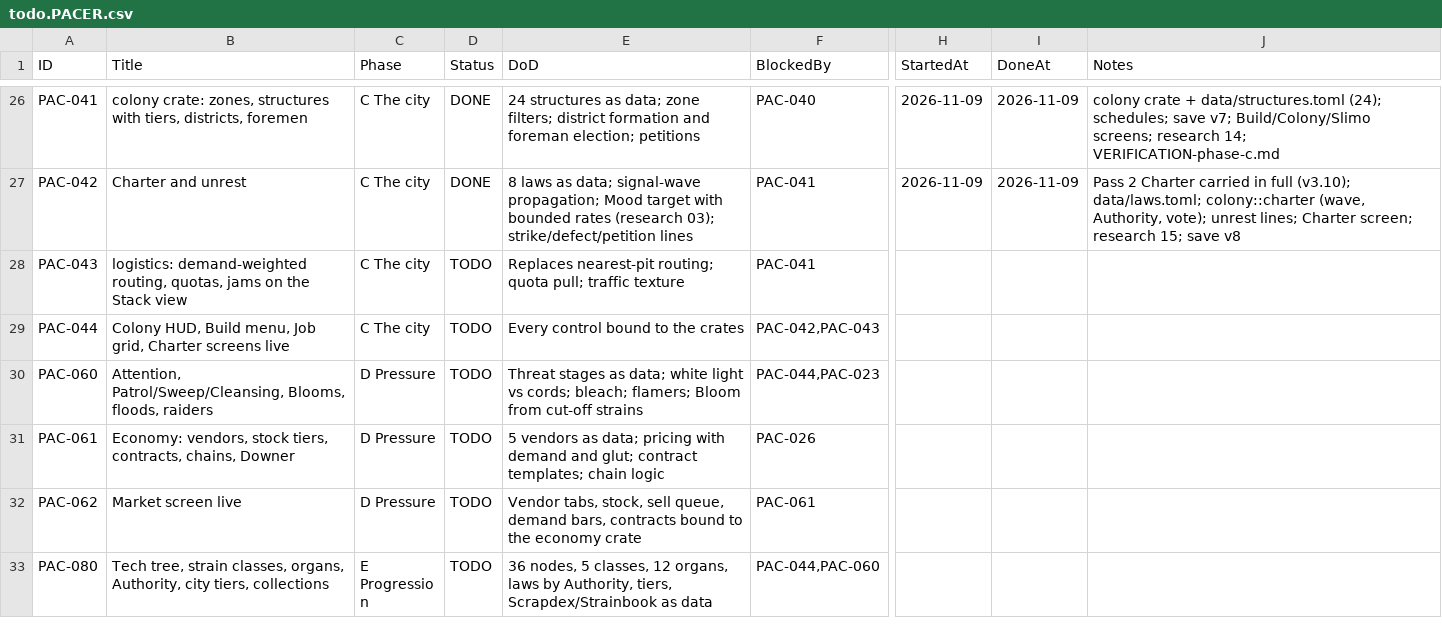
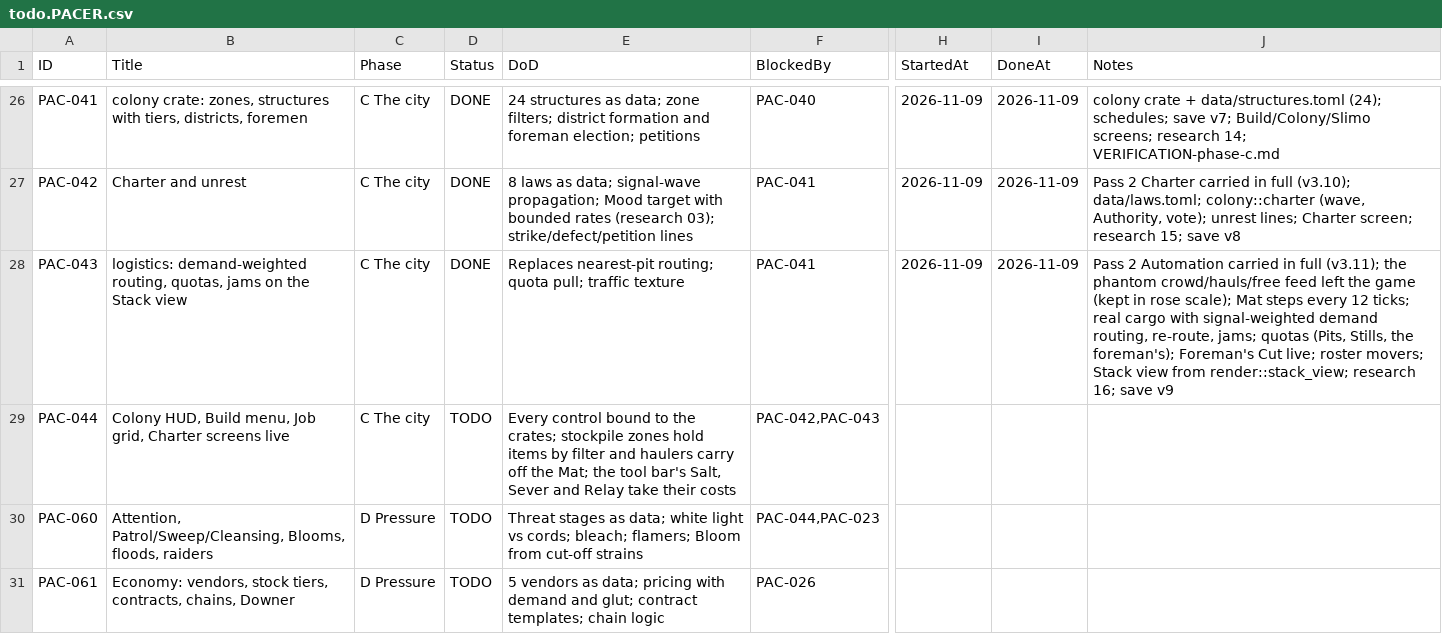
Before and after one commit to deadcoast/Cyberpunk-ROSE, a CSV file: docs/todo.PACER.csv, drawn as a sheet; only a part is shown, gaps mark what is left out; the shorter side is filled out with more unchanged rows; the diff names each change by its address in the sheet, - before the commit and + after, or states it on an @@ line.

```diff
--- a/docs/todo.PACER.csv
+++ b/docs/todo.PACER.csv
-D28 (Status): TODO
+D28 (Status): DONE
-H28 (StartedAt): (empty)
+H28 (StartedAt): 2026-11-09
-I28 (DoneAt): (empty)
+I28 (DoneAt): 2026-11-09
-J28 (Notes): (empty)
+J28 (Notes): Pass 2 Automation carried in full (v3.11); the phantom crowd/hauls/free feed left the game (kept in rose scale); Mat steps every 12 ticks; real cargo with signal-weighted demand routing, re-route, jams; quotas (Pits, Stills, the foreman's); Foreman's Cut live; roster movers; Stack view from render::stack_view; research 16; save v9
-E29 (DoD): …to the crates
+E29 (DoD): …to the crates; stockpile zones hold items by filter and haulers carry off the Mat; the tool bar's Salt, Sever and Relay take their costs
```
Also changed, not shown: 45 other files.
